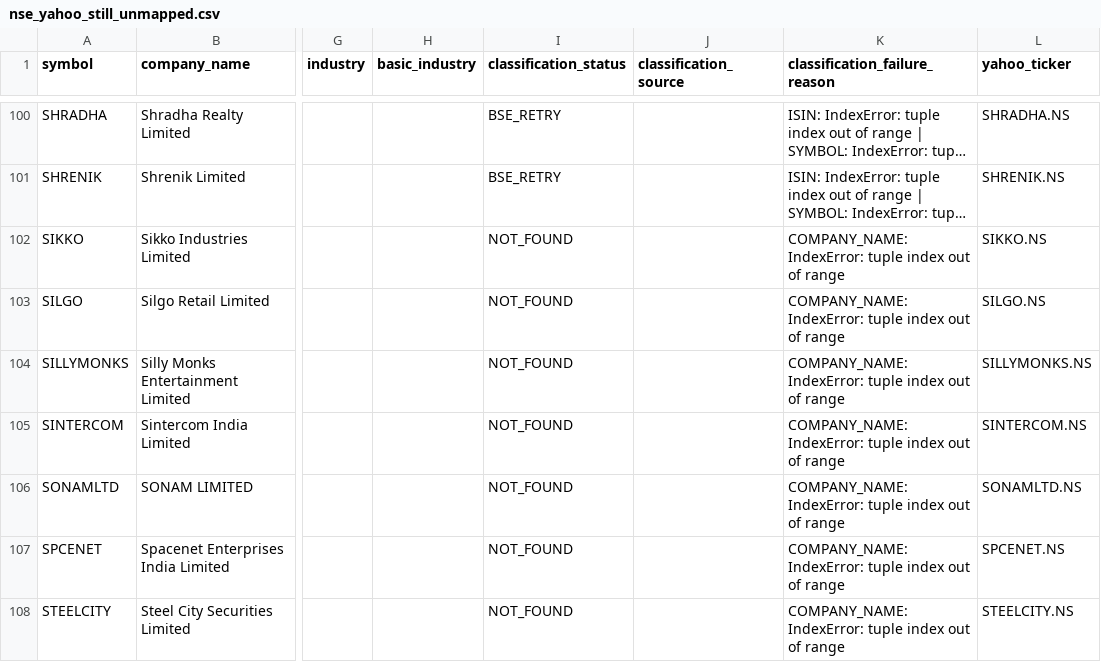
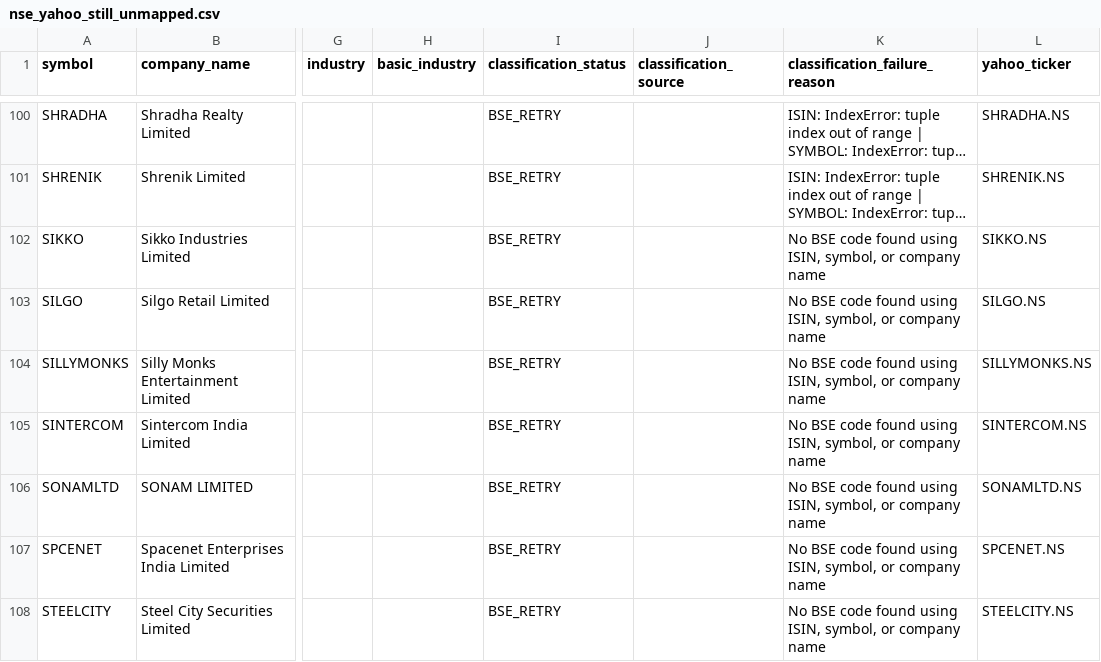
Before and after one commit to augmentalphawealth/Sectoral-Breadth-Dashboard, a CSV file: data/processed/nse_yahoo_still_unmapped.csv, drawn as a sheet; only a part is shown, gaps mark what is left out; long unchanged cells end in …; the diff covers the shown part only; the diff names each change by its address in the sheet, - before the commit and + after, or states it on an @@ line.

```diff
--- a/data/processed/nse_yahoo_still_unmapped.csv
+++ b/data/processed/nse_yahoo_still_unmapped.csv
-I102:I108 (classification_status): NOT_FOUND
+I102:I108 (classification_status): BSE_RETRY
-K102:K108 (classification_failure_reason): COMPANY_NAME: IndexError: tuple index out of range
+K102:K108 (classification_failure_reason): No BSE code found using ISIN, symbol, or company name
```
Also changed, not shown: 118 edited cells elsewhere in this file, data/processed/nse_yahoo_industry_mapping.csv, 1 other file.
